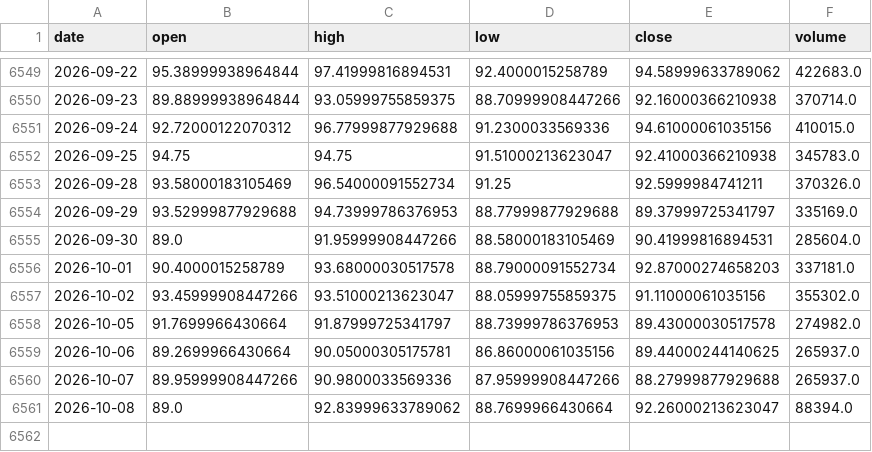
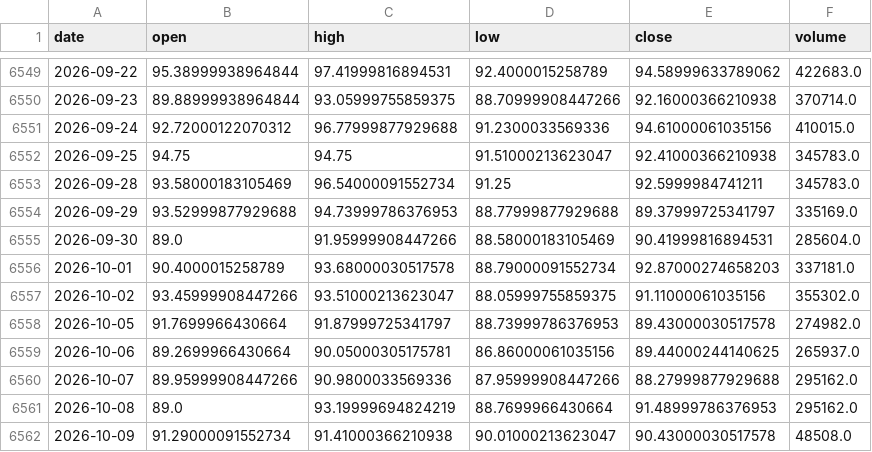
Before and after one commit to amincato/GOLDSTEIN, a CSV file: data/cache/WTI.csv, drawn as a sheet; only a part is shown, gaps mark what is left out.

```diff
--- a/data/cache/WTI.csv
+++ b/data/cache/WTI.csv
@@ -6552,3 +6552,3 @@ date,open,high,low,close,volume
 2026-09-25,94.75,94.75,91.51000213623047,92.41000366210938,345783.0
-2026-09-28,93.58000183105469,96.54000091552734,91.25,92.5999984741211,370326.0
+2026-09-28,93.58000183105469,96.54000091552734,91.25,92.5999984741211,345783.0
 2026-09-29,93.52999877929688,94.73999786376953,88.77999877929688,89.37999725341797,335169.0
@@ -6559,3 +6559,4 @@ date,open,high,low,close,volume
 2026-10-06,89.2699966430664,90.05000305175781,86.86000061035156,89.44000244140625,265937.0
-2026-10-07,89.95999908447266,90.9800033569336,87.95999908447266,88.27999877929688,265937.0
-2026-10-08,89.0,92.83999633789062,88.7699966430664,92.26000213623047,88394.0
+2026-10-07,89.95999908447266,90.9800033569336,87.95999908447266,88.27999877929688,295162.0
+2026-10-08,89.0,93.19999694824219,88.7699966430664,91.48999786376953,295162.0
+2026-10-09,91.29000091552734,91.41000366210938,90.01000213623047,90.43000030517578,48508.0
```
Also changed, not shown: data/cache/GDX.csv, data/cache/GLD.csv, 23 other files.
